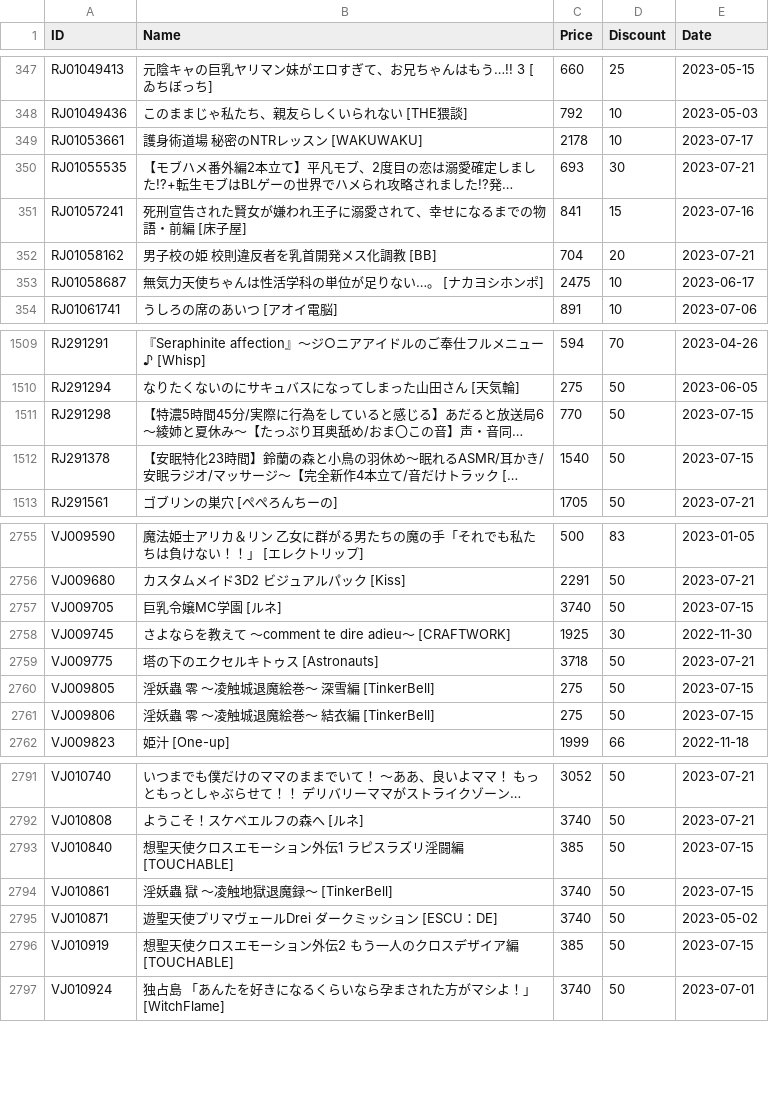
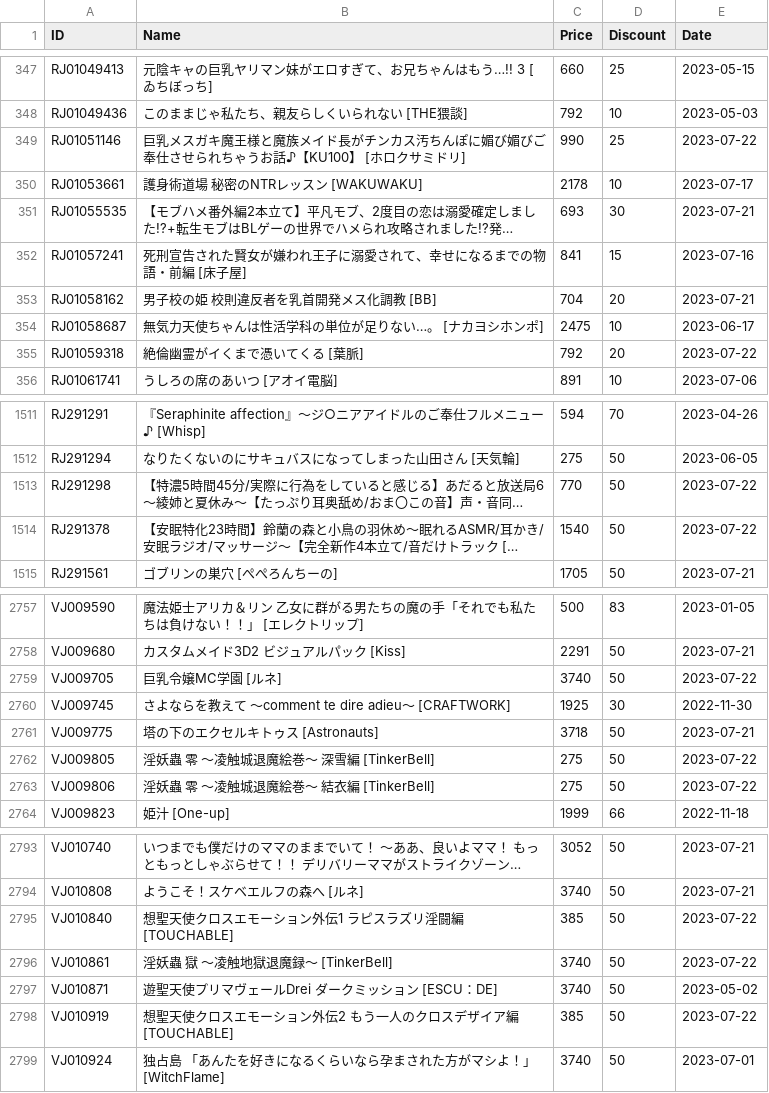
Before and after one commit to imba-tjd/DLWatcher, a CSV file: data.csv, drawn as a sheet; only a part is shown, gaps mark what is left out; long unchanged cells end in …; addresses are those after the commit; the diff covers the shown part only; the diff names each change by its address in the sheet, - before the commit and + after, or states it on an @@ line.

```diff
--- a/data.csv
+++ b/data.csv
+row 349: RJ01051146 | 巨乳メスガキ魔王様と魔族メイド長がチンカス汚ちんぽに媚び媚びご奉仕させられちゃうお話♪【KU100】 [ホロクサミドリ] | 990 | 25 | 2023-07-22
+row 355: RJ01059318 | 絶倫幽霊がイくまで憑いてくる [葉脈] | 792 | 20 | 2023-07-22
-E1513:E1514 (Date): 2023-07-15
+E1513:E1514 (Date): 2023-07-22
-E2759 (Date): 2023-07-15
+E2759 (Date): 2023-07-22
-E2762:E2763 (Date): 2023-07-15
+E2762:E2763 (Date): 2023-07-22
-E2795:E2796 (Date): 2023-07-15
+E2795:E2796 (Date): 2023-07-22
-E2798 (Date): 2023-07-15
+E2798 (Date): 2023-07-22
```
Also changed, not shown: 32 edited cells elsewhere in this file, 1 other file.
